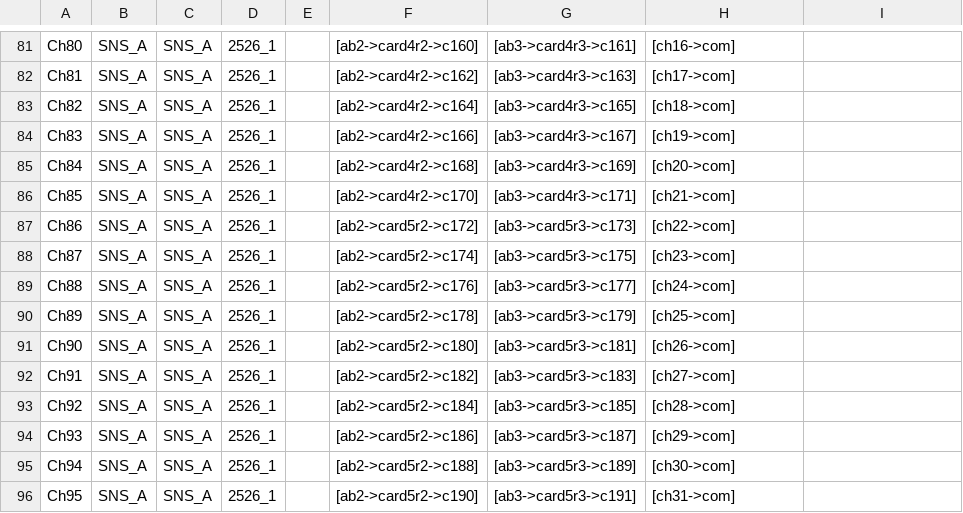
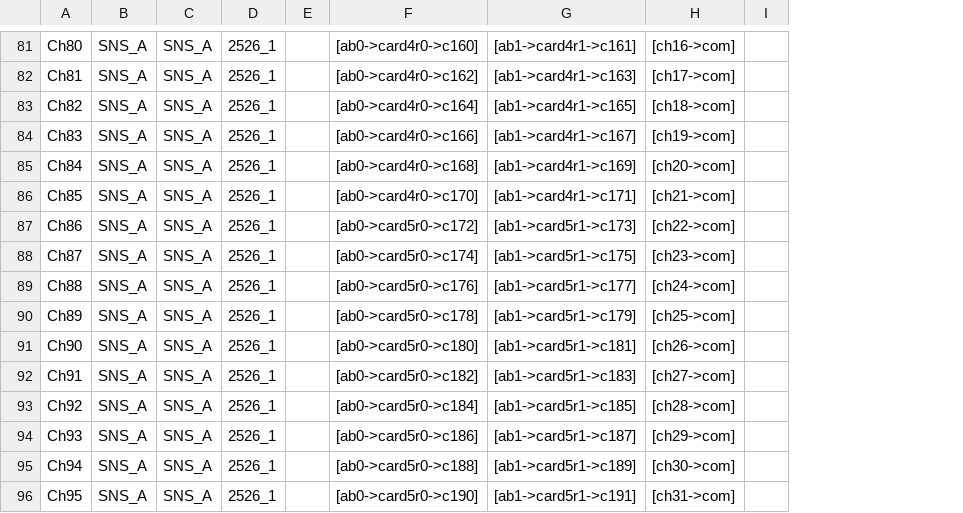
Before and after one commit to chericksgit/Brandon-Switching-Large, a CSV file: Labview-lrms-proof-of-concept/Tesla-LRMS-PoC/PPack_Connection_Test.csv, drawn as a sheet; only a part is shown, gaps mark what is left out; removed rows and columns are numbered as before the commit, all else as after; the diff covers the shown part only; the diff names each change by its address in the sheet, - before the commit and + after, or states it on an @@ line.

```diff
--- a/Labview-lrms-proof-of-concept/Tesla-LRMS-PoC/PPack_Connection_Test.csv
+++ b/Labview-lrms-proof-of-concept/Tesla-LRMS-PoC/PPack_Connection_Test.csv
-column F, rows 81-96: [ab2->card4r2->c160] | [ab2->card4r2->c162] | [ab2->card4r2->c164] | [ab2->card4r2->c166] | [ab2->card4r2->c168] | [ab2->card4r2->c170] | [ab2->card5r2->c172] | [ab2->card5r2->c174] | [ab2->card5r2->c176] | [ab2->card5r2->c178] | [ab2->card5r2->c180] | [ab2->card5r2->c182] | [ab2->card5r2->c184] | [ab2->card5r2->c186] | [ab2->card5r2->c188] | [ab2->card5r2->c190]
-column G, rows 81-96: [ab3->card4r3->c161] | [ab3->card4r3->c163] | [ab3->card4r3->c165] | [ab3->card4r3->c167] | [ab3->card4r3->c169] | [ab3->card4r3->c171] | [ab3->card5r3->c173] | [ab3->card5r3->c175] | [ab3->card5r3->c177] | [ab3->card5r3->c179] | [ab3->card5r3->c181] | [ab3->card5r3->c183] | [ab3->card5r3->c185] | [ab3->card5r3->c187] | [ab3->card5r3->c189] | [ab3->card5r3->c191]
+column H, rows 81-96: [ch16->com] | [ch17->com] | [ch18->com] | [ch19->com] | [ch20->com] | [ch21->com] | [ch22->com] | [ch23->com] | [ch24->com] | [ch25->com] | [ch26->com] | [ch27->com] | [ch28->com] | [ch29->com] | [ch30->com] | [ch31->com]
+column I, empty
-F81: [ch16->com]
+F81: [ab0->card4r0->c160]
-G81: (empty)
+G81: [ab1->card4r1->c161]
-F82: [ch17->com]
+F82: [ab0->card4r0->c162]
-G82: (empty)
+G82: [ab1->card4r1->c163]
-F83: [ch18->com]
+F83: [ab0->card4r0->c164]
-G83: (empty)
+G83: [ab1->card4r1->c165]
-F84: [ch19->com]
+F84: [ab0->card4r0->c166]
-G84: (empty)
+G84: [ab1->card4r1->c167]
-F85: [ch20->com]
+F85: [ab0->card4r0->c168]
-G85: (empty)
+G85: [ab1->card4r1->c169]
-F86: [ch21->com]
+F86: [ab0->card4r0->c170]
-G86: (empty)
+G86: [ab1->card4r1->c171]
-F87: [ch22->com]
+F87: [ab0->card5r0->c172]
-G87: (empty)
+G87: [ab1->card5r1->c173]
-F88: [ch23->com]
+F88: [ab0->card5r0->c174]
-G88: (empty)
+G88: [ab1->card5r1->c175]
-F89: [ch24->com]
+F89: [ab0->card5r0->c176]
-G89: (empty)
+G89: [ab1->card5r1->c177]
-F90: [ch25->com]
+F90: [ab0->card5r0->c178]
-G90: (empty)
+G90: [ab1->card5r1->c179]
-F91: [ch26->com]
+F91: [ab0->card5r0->c180]
-G91: (empty)
+G91: [ab1->card5r1->c181]
-F92: [ch27->com]
+F92: [ab0->card5r0->c182]
-G92: (empty)
+G92: [ab1->card5r1->c183]
-F93: [ch28->com]
+F93: [ab0->card5r0->c184]
-G93: (empty)
+G93: [ab1->card5r1->c185]
-F94: [ch29->com]
+F94: [ab0->card5r0->c186]
-G94: (empty)
+G94: [ab1->card5r1->c187]
-F95: [ch30->com]
+F95: [ab0->card5r0->c188]
-G95: (empty)
+G95: [ab1->card5r1->c189]
-F96: [ch31->com]
+F96: [ab0->card5r0->c190]
-G96: (empty)
+G96: [ab1->card5r1->c191]
```
Also changed, not shown: 94 edited cells elsewhere in this file, 25 other files.
